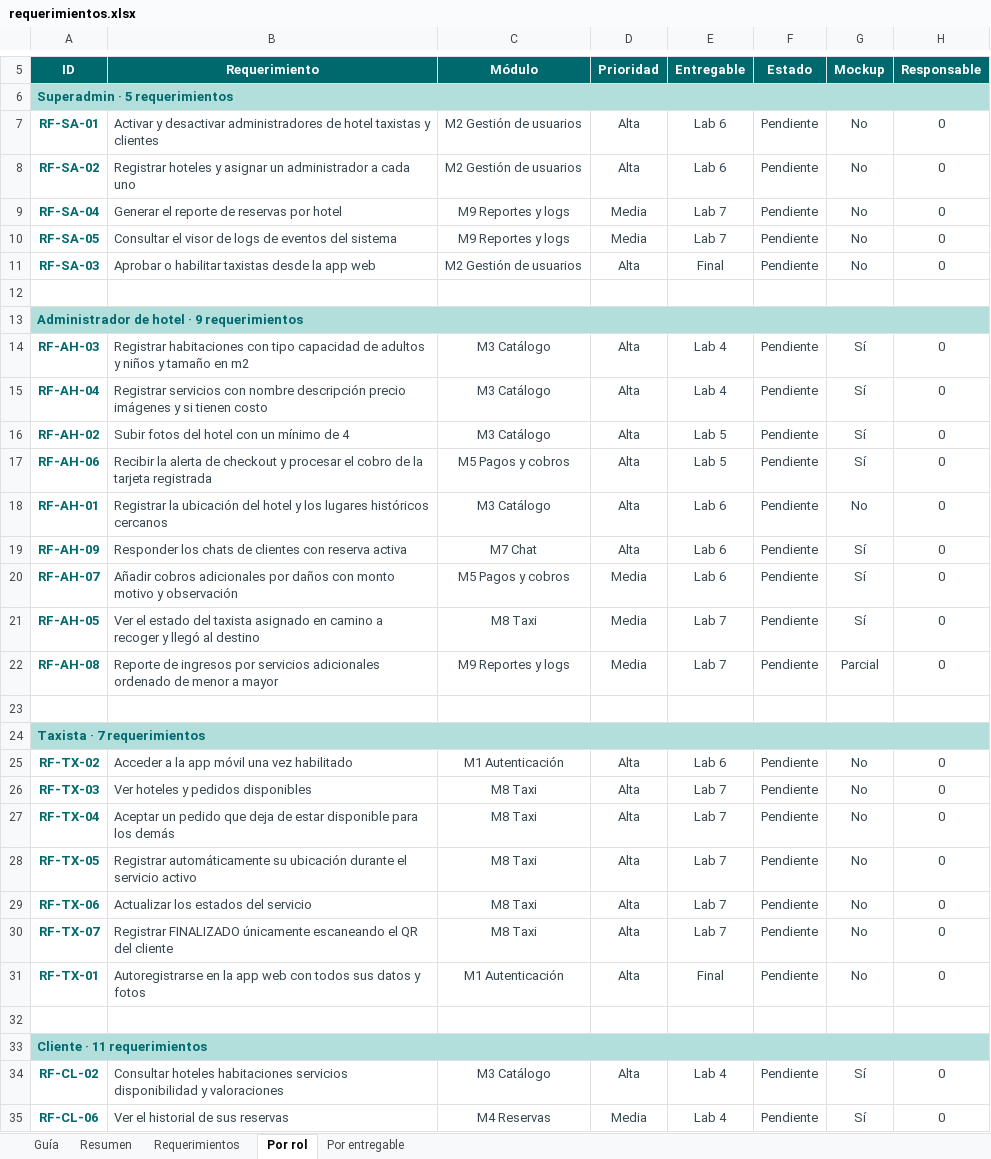
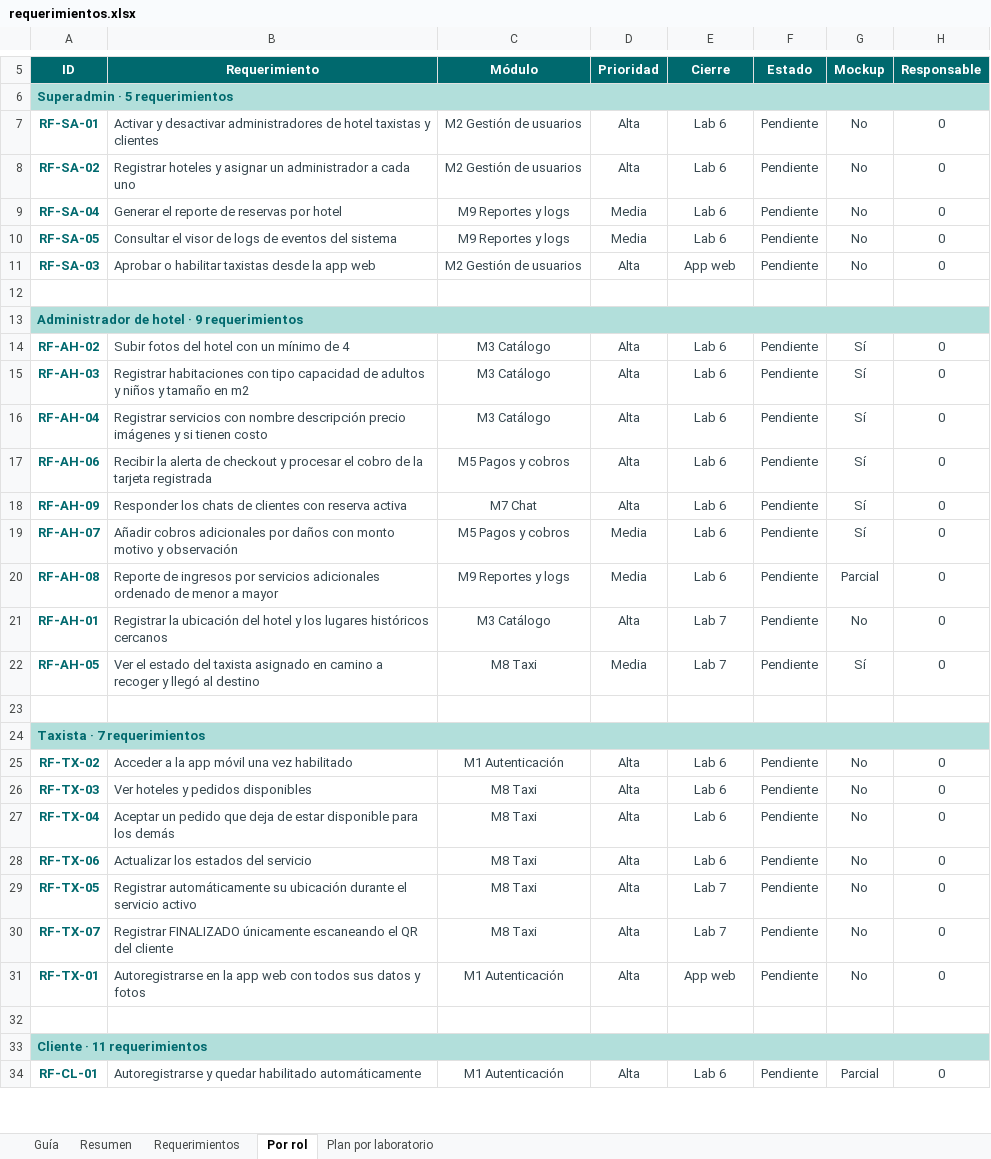
Before and after one commit to Markernan/roomtrip, an Excel workbook: docs/requerimientos.xlsx, sheet Por rol, drawn as a sheet; only a part is shown, gaps mark what is left out; the shorter side is filled out with more unchanged rows; values as stored, in another font and other column widths than the file's, no borders; conditional formats not drawn; removed rows and columns are numbered as before the commit, all else as after; the diff covers the shown part only; the diff names each change by its address in the sheet, - before the commit and + after, or states it on an @@ line.

Commit message:
docs: corrige el modelo de entregables a fases por laboratorio y elimina la columna Depende de

```diff
--- a/docs/requerimientos.xlsx (sheet Por rol)
+++ b/docs/requerimientos.xlsx (sheet Por rol)
-sheet tab: Por entregable
+sheet tab: Plan por laboratorio
-E5: Entregable
+E5: Cierre
-E9:E10 (Cierre): Lab 7
+E9:E10 (Cierre): Lab 6
-E11 (Cierre): Final
+E11 (Cierre): App web
+row 14: RF-AH-02 | Subir fotos del hotel con un mínimo de 4 | M3 Catálogo | Alta | Lab 6 | Pendiente | Sí | 0
-E15:E16 (Cierre): Lab 4
+E15:E16 (Cierre): Lab 6
-row 16: RF-AH-02 | Subir fotos del hotel con un mínimo de 4 | M3 Catálogo | Alta | Lab 5 | Pendiente | Sí | 0
-E17 (Cierre): Lab 5
+E17 (Cierre): Lab 6
-row 18: RF-AH-01 | Registrar la ubicación del hotel y los lugares históricos cercanos | M3 Catálogo | Alta | Lab 6 | Pendiente | No | 0
+row 20: RF-AH-08 | Reporte de ingresos por servicios adicionales ordenado de menor a mayor | M9 Reportes y logs | Media | Lab 6 | Pendiente | Parcial | 0
+row 21: RF-AH-01 | Registrar la ubicación del hotel y los lugares históricos cercanos | M3 Catálogo | Alta | Lab 7 | Pendiente | No | 0
-row 22: RF-AH-08 | Reporte de ingresos por servicios adicionales ordenado de menor a mayor | M9 Reportes y logs | Media | Lab 7 | Pendiente | Parcial | 0
-E26:E27 (Cierre): Lab 7
+E26:E27 (Cierre): Lab 6
+row 28: RF-TX-06 | Actualizar los estados del servicio | M8 Taxi | Alta | Lab 6 | Pendiente | No | 0
-row 29: RF-TX-06 | Actualizar los estados del servicio | M8 Taxi | Alta | Lab 7 | Pendiente | No | 0
-E31 (Cierre): Final
+E31 (Cierre): App web
-row 34: RF-CL-02 | Consultar hoteles habitaciones servicios disponibilidad y valoraciones | M3 Catálogo | Alta | Lab 4 | Pendiente | Sí | 0
-row 35: RF-CL-06 | Ver el historial de sus reservas | M4 Reservas | Media | Lab 4 | Pendiente | Sí | 0
```
Also changed, not shown: 3 added rows, 1 removed row and 1 edited cell elsewhere in this sheet, sheet Plan por laboratorio, sheet Requerimientos, sheet Resumen, sheet Guía, formulas that keep their value, charts or pictures, 1 other file.
